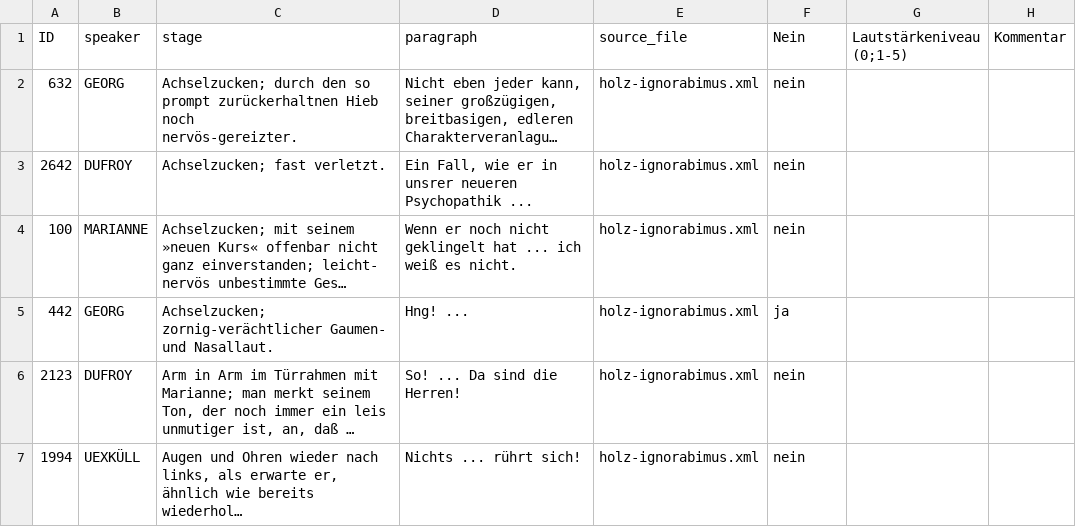
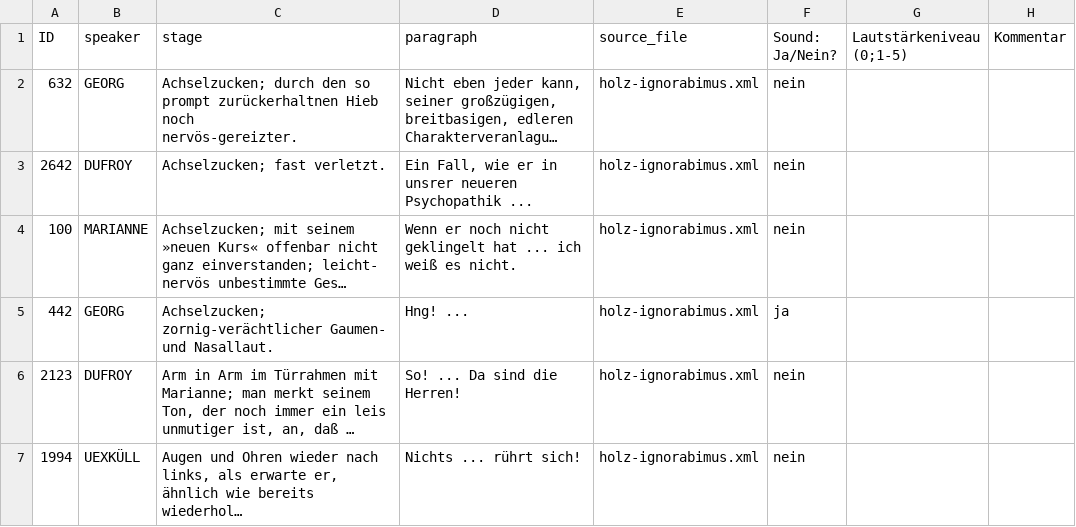
Before and after one commit to SvenjaGuhr/Sound_in_Drama, a CSV file: annotations/Soundful_Drama_Pilotannotation - Holz_ Ignorabimus.csv, drawn as a sheet; only a part is shown; long unchanged cells end in …; the diff names each change by its address in the sheet, - before the commit and + after, or states it on an @@ line.

Commit message:
Rename column
To match the column names in the other annotations

```diff
--- a/annotations/Soundful_Drama_Pilotannotation - Holz_ Ignorabimus.csv
+++ b/annotations/Soundful_Drama_Pilotannotation - Holz_ Ignorabimus.csv
-F1: Nein
+F1: Sound: Ja/Nein?
```
